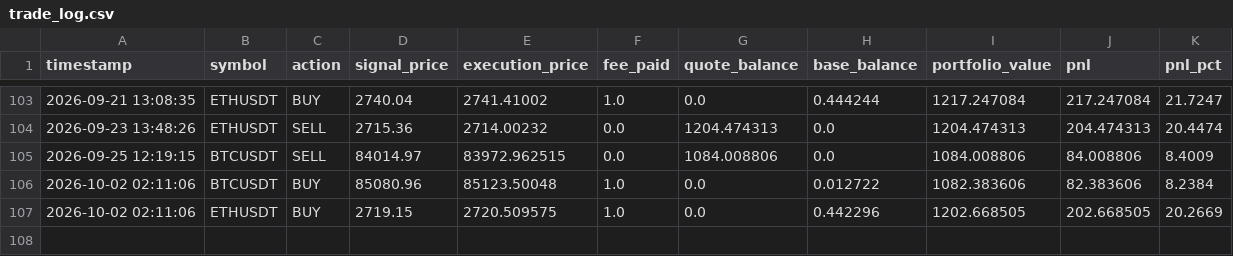
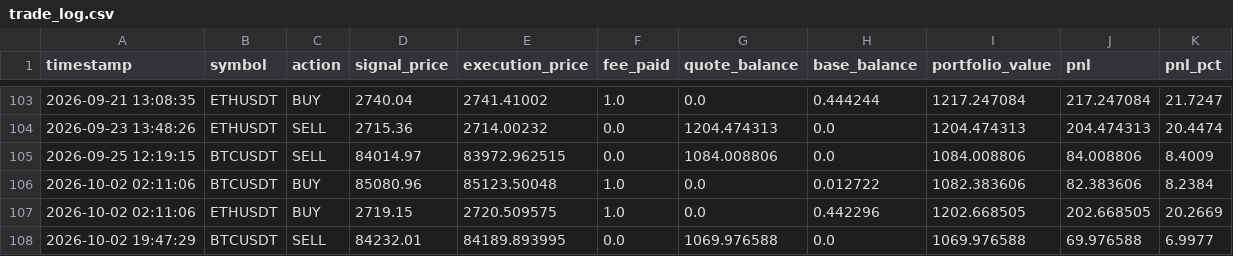
Before and after one commit to AnthonWinther/Trading_bot, a CSV file: trade_log.csv, drawn as a sheet; only a part is shown, gaps mark what is left out.

```diff
--- a/trade_log.csv
+++ b/trade_log.csv
@@ -107 +107,2 @@ timestamp,symbol,action,signal_price,execution_price,fee_paid,quote_balance,base
 2026-10-02 02:11:06,ETHUSDT,BUY,2719.15,2720.509575,1.0,0.0,0.442296,1202.668505,202.668505,20.2669
+2026-10-02 19:47:29,BTCUSDT,SELL,84232.01,84189.893995,0.0,1069.976588,0.0,1069.976588,69.976588,6.9977
```
Also changed, not shown: 2 other files.
